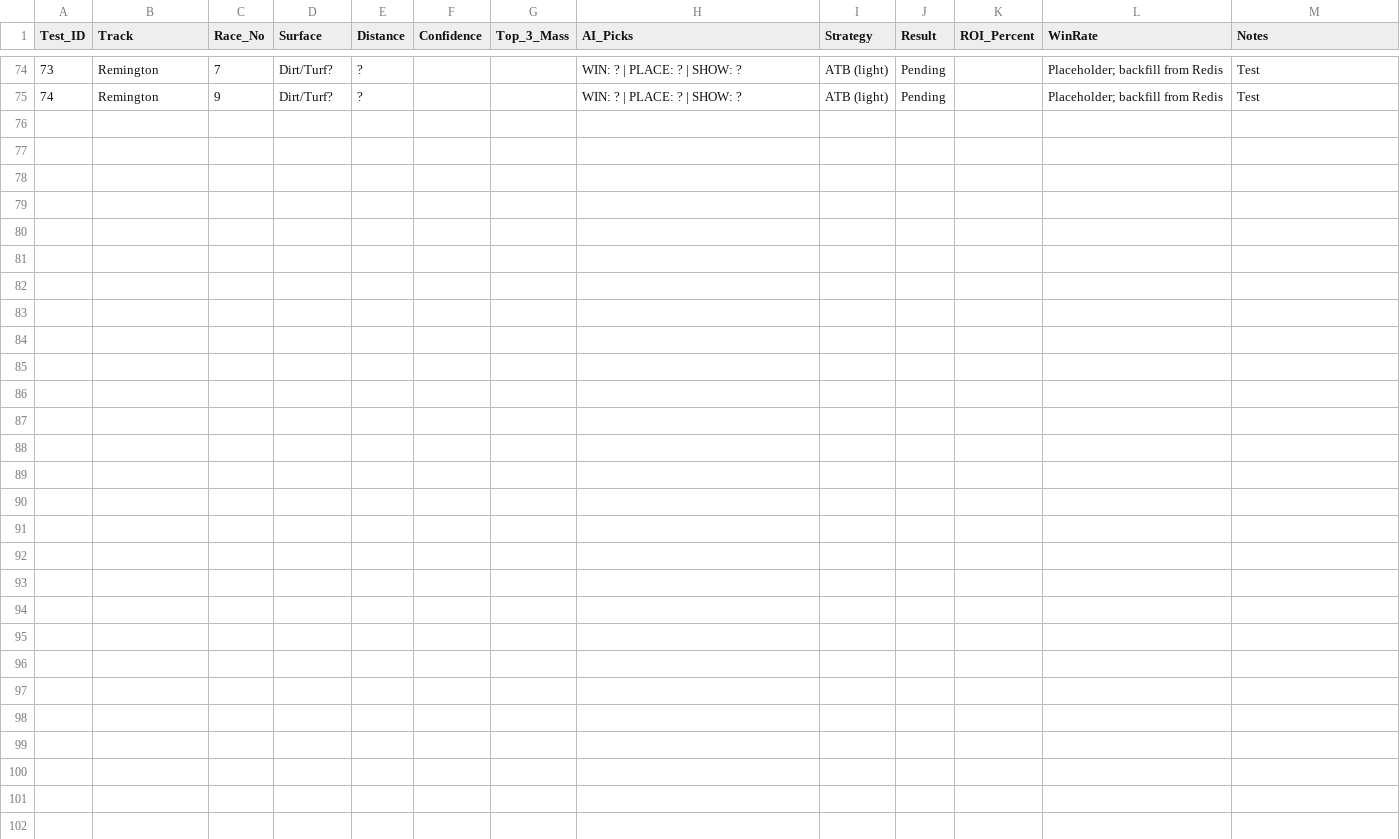
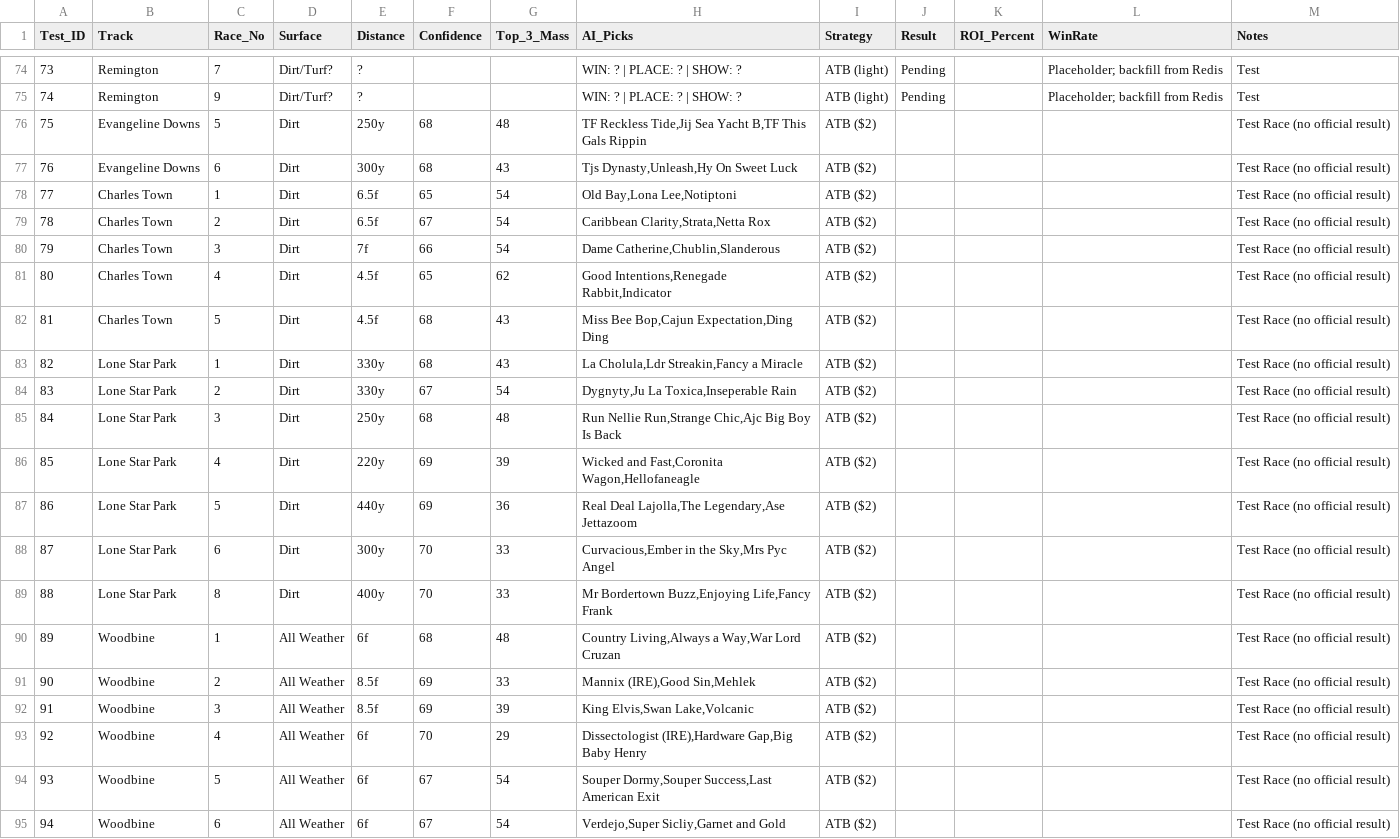
Before and after one commit to gmartindale44/finishline-wps-ai, a CSV file: data/finishline_tests_v1.csv, drawn as a sheet; only a part is shown, gaps mark what is left out.

```diff
--- a/data/finishline_tests_v1.csv
+++ b/data/finishline_tests_v1.csv
@@ -75 +75,21 @@ Test_ID,Track,Race_No,Surface,Distance,Confidence,Top_3_Mass,AI_Picks,Strategy,R
 74,Remington,9,Dirt/Turf?,?,,,WIN: ? | PLACE: ? | SHOW: ?,ATB (light),Pending,,Placeholder; backfill from Redis,Test
+75,Evangeline Downs,5,Dirt,250y,68,48,"TF Reckless Tide,Jij Sea Yacht B,TF This Gals Rippin",ATB ($2),,,,Test Race (no official result)
+76,Evangeline Downs,6,Dirt,300y,68,43,"Tjs Dynasty,Unleash,Hy On Sweet Luck",ATB ($2),,,,Test Race (no official result)
+77,Charles Town,1,Dirt,6.5f,65,54,"Old Bay,Lona Lee,Notiptoni",ATB ($2),,,,Test Race (no official result)
+78,Charles Town,2,Dirt,6.5f,67,54,"Caribbean Clarity,Strata,Netta Rox",ATB ($2),,,,Test Race (no official result)
+79,Charles Town,3,Dirt,7f,66,54,"Dame Catherine,Chublin,Slanderous",ATB ($2),,,,Test Race (no official result)
+80,Charles Town,4,Dirt,4.5f,65,62,"Good Intentions,Renegade Rabbit,Indicator",ATB ($2),,,,Test Race (no official result)
+81,Charles Town,5,Dirt,4.5f,68,43,"Miss Bee Bop,Cajun Expectation,Ding Ding",ATB ($2),,,,Test Race (no official result)
+82,Lone Star Park,1,Dirt,330y,68,43,"La Cholula,Ldr Streakin,Fancy a Miracle",ATB ($2),,,,Test Race (no official result)
+83,Lone Star Park,2,Dirt,330y,67,54,"Dygnyty,Ju La Toxica,Inseperable Rain",ATB ($2),,,,Test Race (no official result)
+84,Lone Star Park,3,Dirt,250y,68,48,"Run Nellie Run,Strange Chic,Ajc Big Boy Is Back",ATB ($2),,,,Test Race (no official result)
+85,Lone Star Park,4,Dirt,220y,69,39,"Wicked and Fast,Coronita Wagon,Hellofaneagle",ATB ($2),,,,Test Race (no official result)
+86,Lone Star Park,5,Dirt,440y,69,36,"Real Deal Lajolla,The Legendary,Ase Jettazoom",ATB ($2),,,,Test Race (no official result)
+87,Lone Star Park,6,Dirt,300y,70,33,"Curvacious,Ember in the Sky,Mrs Pyc Angel",ATB ($2),,,,Test Race (no official result)
+88,Lone Star Park,8,Dirt,400y,70,33,"Mr Bordertown Buzz,Enjoying Life,Fancy Frank",ATB ($2),,,,Test Race (no official result)
+89,Woodbine,1,All Weather,6f,68,48,"Country Living,Always a Way,War Lord Cruzan",ATB ($2),,,,Test Race (no official result)
+90,Woodbine,2,All Weather,8.5f,69,33,"Mannix (IRE),Good Sin,Mehlek",ATB ($2),,,,Test Race (no official result)
+91,Woodbine,3,All Weather,8.5f,69,39,"King Elvis,Swan Lake,Volcanic",ATB ($2),,,,Test Race (no official result)
+92,Woodbine,4,All Weather,6f,70,29,"Dissectologist (IRE),Hardware Gap,Big Baby Henry",ATB ($2),,,,Test Race (no official result)
+93,Woodbine,5,All Weather,6f,67,54,"Souper Dormy,Souper Success,Last American Exit",ATB ($2),,,,Test Race (no official result)
+94,Woodbine,6,All Weather,6f,67,54,"Verdejo,Super Sicliy,Garnet and Gold",ATB ($2),,,,Test Race (no official result)
```
Also changed, not shown: 26 other files.
